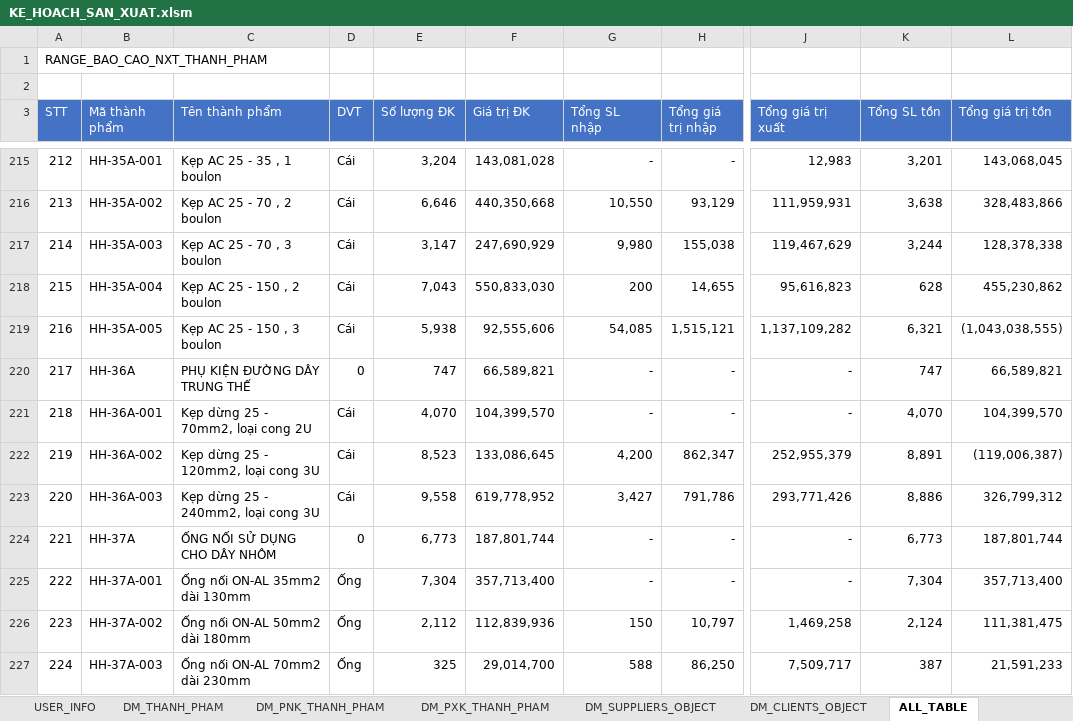
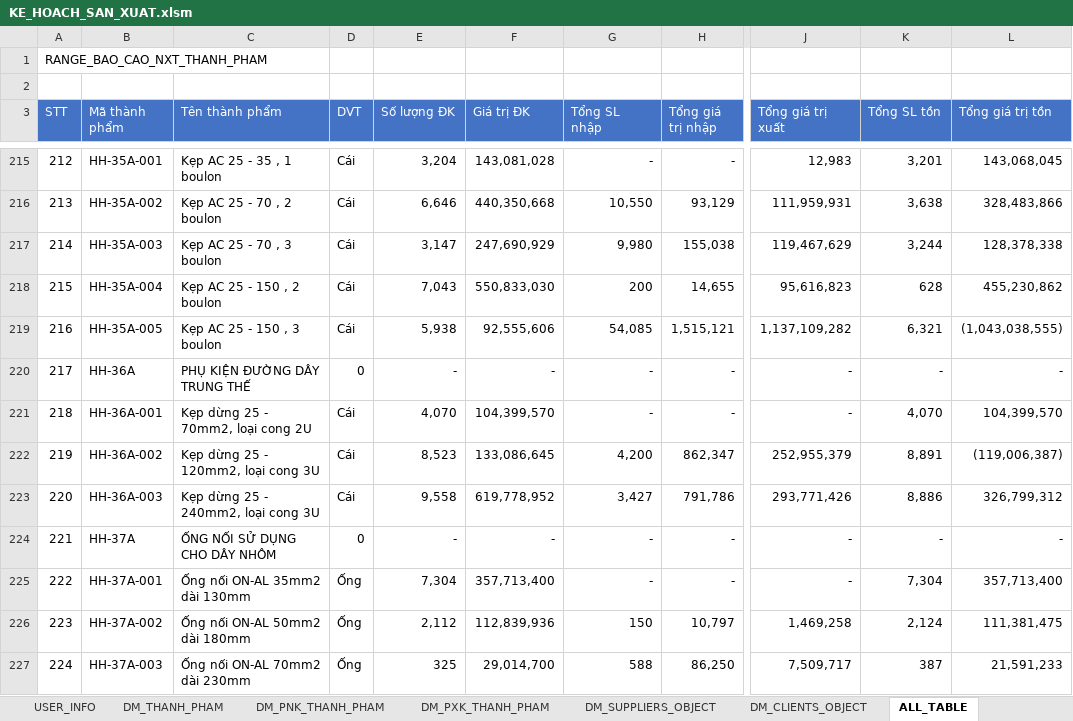
Before and after one commit to NGUYEN-LONG-BS/VBA_MINI_PROJECTS, an Excel workbook: VB05_QUAN_LY_KHO/KE_HOACH_SAN_XUAT.xlsm, sheet ALL_TABLE, drawn as a sheet; only a part is shown, gaps mark what is left out; values as stored, in another font and other column widths than the file's, no borders; the diff covers the shown part only; the diff names each change by its address in the sheet, - before the commit and + after, or states it on an @@ line.

```diff
--- a/VB05_QUAN_LY_KHO/KE_HOACH_SAN_XUAT.xlsm (sheet ALL_TABLE)
+++ b/VB05_QUAN_LY_KHO/KE_HOACH_SAN_XUAT.xlsm (sheet ALL_TABLE)
-E220 (Số lượng ĐK): 747
+E220 (Số lượng ĐK): -
-F220 (Giá trị ĐK): 66,589,821
+F220 (Giá trị ĐK): -
-K220 (Tổng SL tồn): 747
+K220 (Tổng SL tồn): -
-L220 (Tổng giá trị tồn): 66,589,821
+L220 (Tổng giá trị tồn): -
-E224 (Số lượng ĐK): 6,773
+E224 (Số lượng ĐK): -
-F224 (Giá trị ĐK): 187,801,744
+F224 (Giá trị ĐK): -
-K224 (Tổng SL tồn): 6,773
+K224 (Tổng SL tồn): -
-L224 (Tổng giá trị tồn): 187,801,744
+L224 (Tổng giá trị tồn): -
```
Also changed, not shown: 192 edited cells elsewhere in this sheet, VB06_BULK_IMPORTING_T_SQL_QUERIES/DATABASE_IMPORTING.xlsm, 1 other file.
